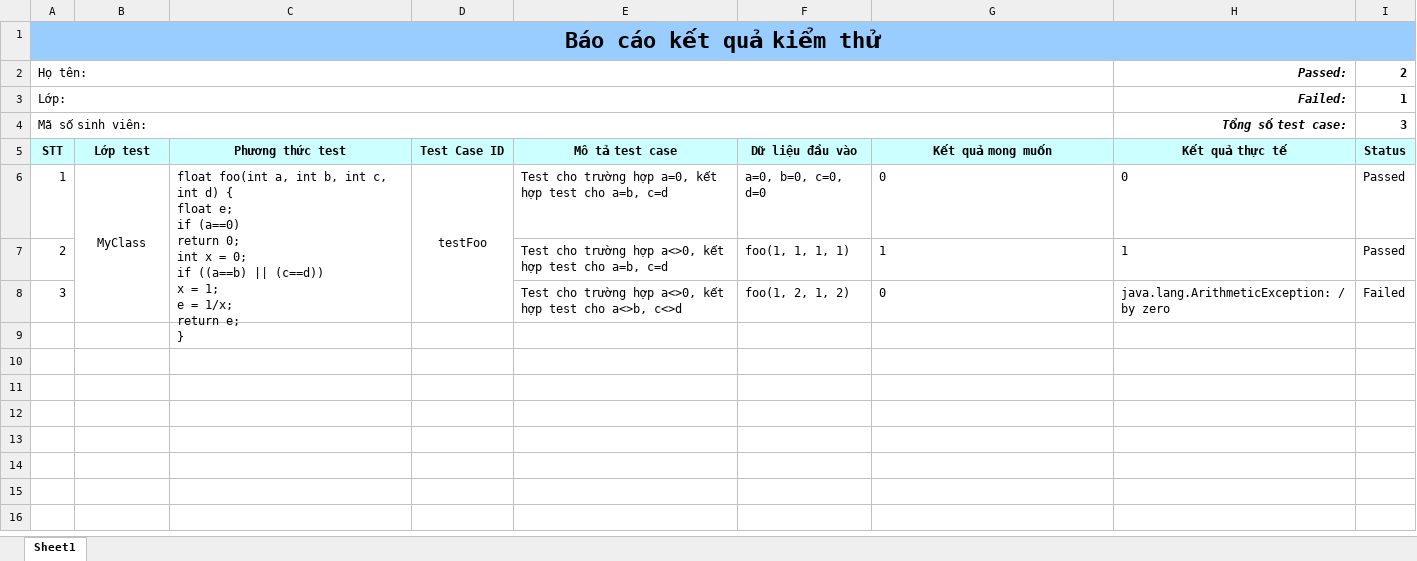
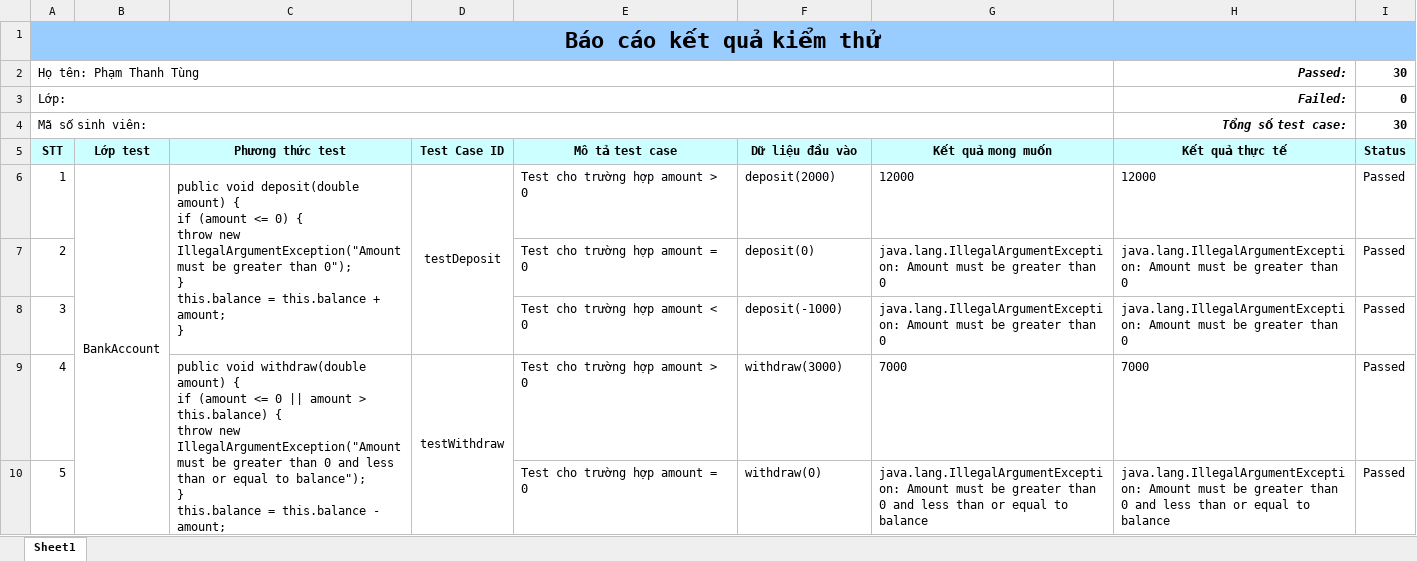
Before and after one commit to tungaugust/uni_c2023_2024_s1_java_oop_exercises, an Excel workbook: LTHDT_LT_Tuan04_PhamThanhTung/demo/LopHP_LT_Tuan04_testcase.xlsx, sheet Sheet1, drawn as a sheet; only a part is shown; values as stored, in another font and other column widths than the file's, no borders; removed rows and columns are numbered as before the commit, all else as after; ↵ is a line break in a cell; the diff covers the shown part only; the diff names each change by its address in the sheet, - before the commit and + after, or states it on an @@ line.

Commit message:
LTHDT-LT-Tuan04. Hoan thanh file testcase (1/2).

```diff
--- a/LTHDT_LT_Tuan04_PhamThanhTung/demo/LopHP_LT_Tuan04_testcase.xlsx (sheet Sheet1)
+++ b/LTHDT_LT_Tuan04_PhamThanhTung/demo/LopHP_LT_Tuan04_testcase.xlsx (sheet Sheet1)
-row 2: Họ tên: |  |  |  |  |  |  | Passed: | 2
+row 2: Họ tên: Phạm Thanh Tùng |  |  |  |  |  |  | Passed: | 30
-I3 (Status): 1
+I3 (Status): 0
-I4 (Status): 3
+I4 (Status): 30
-B6 (Lớp test): MyClass
+B6 (Lớp test): BankAccount
-C6 (Phương thức test): float foo(int a, int b, int c, int d) { ↵ float e; ↵ if (a==0) ↵ return 0; ↵ int x = 0; ↵ if ((a==b) || (c==d)) ↵ x = 1; ↵ e = 1/x; ↵ return e; ↵ }
+C6 (Phương thức test): public void deposit(double amount) { ↵ if (amount <= 0) { ↵ throw new IllegalArgumentException("Amount must be greater than 0"); ↵ } ↵ this.balance = this.balance + amount; ↵ }
-D6 (Test Case ID): testFoo
+D6 (Test Case ID): testDeposit
-E6 (Mô tả test case): Test cho trường hợp a=0, kết hợp test cho a=b, c=d
+E6 (Mô tả test case): Test cho trường hợp amount > 0
-F6 (Dữ liệu đầu vào): a=0, b=0, c=0, d=0
+F6 (Dữ liệu đầu vào): deposit(2000)
-G6 (Kết quả mong muốn): 0
+G6 (Kết quả mong muốn): 12000
-H6 (Kết quả thực tế): 0
+H6 (Kết quả thực tế): 12000
-E7 (Mô tả test case): Test cho trường hợp a<>0, kết hợp test cho a=b, c=d
+E7 (Mô tả test case): Test cho trường hợp amount = 0
-F7 (Dữ liệu đầu vào): foo(1, 1, 1, 1)
+F7 (Dữ liệu đầu vào): deposit(0)
-G7 (Kết quả mong muốn): 1
+G7 (Kết quả mong muốn): java.lang.IllegalArgumentException: Amount must be greater than 0
-H7 (Kết quả thực tế): 1
+H7 (Kết quả thực tế): java.lang.IllegalArgumentException: Amount must be greater than 0
-E8 (Mô tả test case): Test cho trường hợp a<>0, kết hợp test cho a<>b, c<>d
+E8 (Mô tả test case): Test cho trường hợp amount < 0
-F8 (Dữ liệu đầu vào): foo(1, 2, 1, 2)
+F8 (Dữ liệu đầu vào): deposit(-1000)
-G8 (Kết quả mong muốn): 0
+G8 (Kết quả mong muốn): java.lang.IllegalArgumentException: Amount must be greater than 0
-H8 (Kết quả thực tế): java.lang.ArithmeticException: / by zero
+H8 (Kết quả thực tế): java.lang.IllegalArgumentException: Amount must be greater than 0
-I8 (Status): Failed
+I8 (Status): Passed
+row 9: 4 |  | public void withdraw(double amount) { ↵ if (amount <= 0 || amount > this.balance) { ↵ throw new IllegalArgumentException("Amount must be greater than 0 and less than or equal to balance"); ↵ } ↵ this.balance = this.balance - amount; ↵ } | testWithdraw | Test cho trường hợp amount > 0 | withdraw(3000) | 7000 | 7000 | Passed
+row 10: 5 |  |  |  | Test cho trường hợp amount = 0 | withdraw(0) | java.lang.IllegalArgumentException: Amount must be greater than 0 and less than or equal to balance | java.lang.IllegalArgumentException: Amount must be greater than 0 and less than or equal to balance | Passed
```
Also changed, not shown: 25 added rows elsewhere in this sheet, 1 other file.
